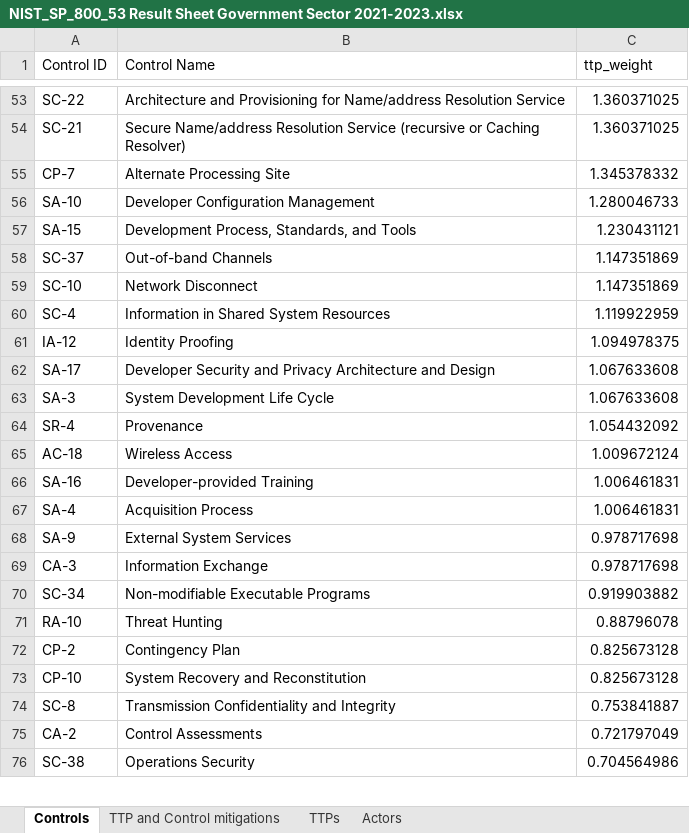
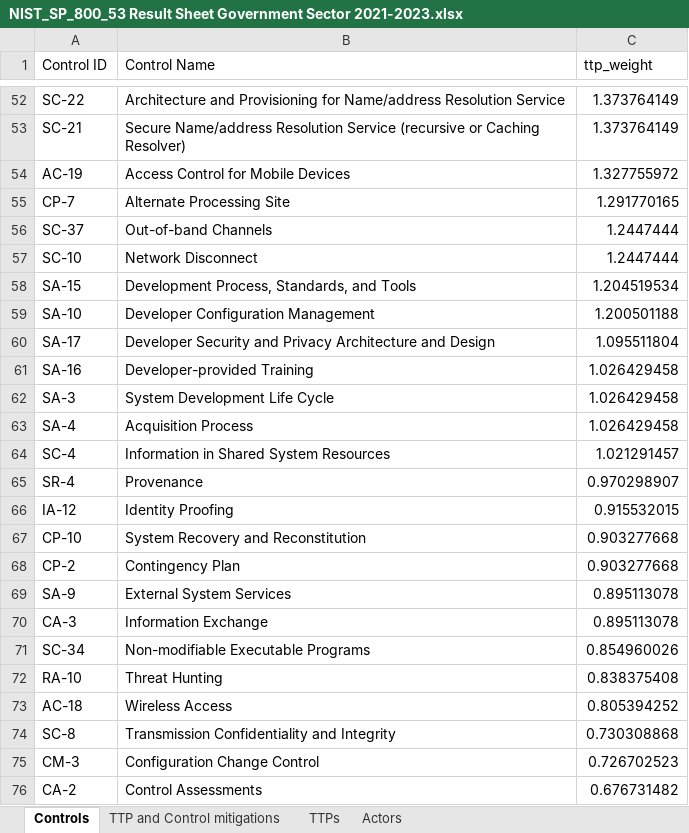
Before and after one commit to AbeWinters/Threat-Profiles-for-Control-Prioritization, an Excel workbook: results/NIST_SP_800_53 Result Sheet Government Sector 2021-2023.xlsx, sheet Controls, drawn as a sheet; only a part is shown, gaps mark what is left out; values as stored, in another font and other column widths than the file's, no cell formats; removed rows and columns are numbered as before the commit, all else as after; the diff covers the shown part only; the diff names each change by its address in the sheet, - before the commit and + after, or states it on an @@ line.

```diff
--- a/results/NIST_SP_800_53 Result Sheet Government Sector 2021-2023.xlsx (sheet Controls)
+++ b/results/NIST_SP_800_53 Result Sheet Government Sector 2021-2023.xlsx (sheet Controls)
-C52:C53 (ttp_weight): 1.360371025
+C52:C53 (ttp_weight): 1.373764149
+row 54: AC-19 | Access Control for Mobile Devices | 1.327755972
-C55 (ttp_weight): 1.345378332
+C55 (ttp_weight): 1.291770165
-row 56: SA-10 | Developer Configuration Management | 1.280046733
-row 57: SA-15 | Development Process, Standards, and Tools | 1.230431121
-C56:C57 (ttp_weight): 1.147351869
+C56:C57 (ttp_weight): 1.2447444
-row 60: SC-4 | Information in Shared System Resources | 1.119922959
-row 61: IA-12 | Identity Proofing | 1.094978375
+row 58: SA-15 | Development Process, Standards, and Tools | 1.204519534
+row 59: SA-10 | Developer Configuration Management | 1.200501188
-C60 (ttp_weight): 1.067633608
+C60 (ttp_weight): 1.095511804
-row 63: SA-3 | System Development Life Cycle | 1.067633608
-row 64: SR-4 | Provenance | 1.054432092
-row 65: AC-18 | Wireless Access | 1.009672124
-C61 (ttp_weight): 1.006461831
+C61 (ttp_weight): 1.026429458
+row 62: SA-3 | System Development Life Cycle | 1.026429458
-C63 (ttp_weight): 1.006461831
+C63 (ttp_weight): 1.026429458
+row 64: SC-4 | Information in Shared System Resources | 1.021291457
+row 65: SR-4 | Provenance | 0.970298907
+row 66: IA-12 | Identity Proofing | 0.915532015
+row 67: CP-10 | System Recovery and Reconstitution | 0.903277668
+row 68: CP-2 | Contingency Plan | 0.903277668
-C69:C70 (ttp_weight): 0.978717698
+C69:C70 (ttp_weight): 0.895113078
-C71 (ttp_weight): 0.919903882
+C71 (ttp_weight): 0.854960026
-C72 (ttp_weight): 0.88796078
+C72 (ttp_weight): 0.838375408
-row 72: CP-2 | Contingency Plan | 0.825673128
-row 73: CP-10 | System Recovery and Reconstitution | 0.825673128
+row 73: AC-18 | Wireless Access | 0.805394252
-C74 (ttp_weight): 0.753841887
+C74 (ttp_weight): 0.730308868
+row 75: CM-3 | Configuration Change Control | 0.726702523
-C76 (ttp_weight): 0.721797049
+C76 (ttp_weight): 0.676731482
-row 76: SC-38 | Operations Security | 0.704564986
```
Also changed, not shown: 32 added rows, 41 removed rows and 57 edited cells elsewhere in this sheet, sheet TTP and Control mitigations, sheet TTPs, sheet Actors, cell formats, results/CIS_v8 Result Sheet Government Sector 2021-2023.xlsx, results/CIS_v8 Result Sheet ransomware TTPs.xlsx, 16 other files.
